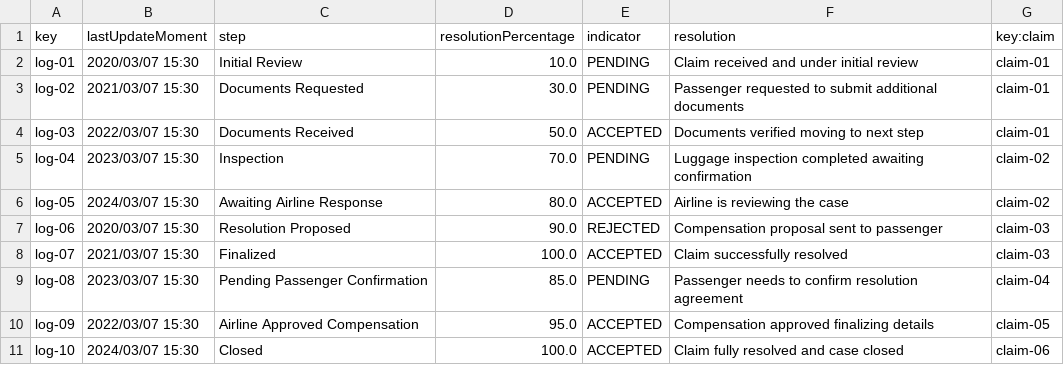
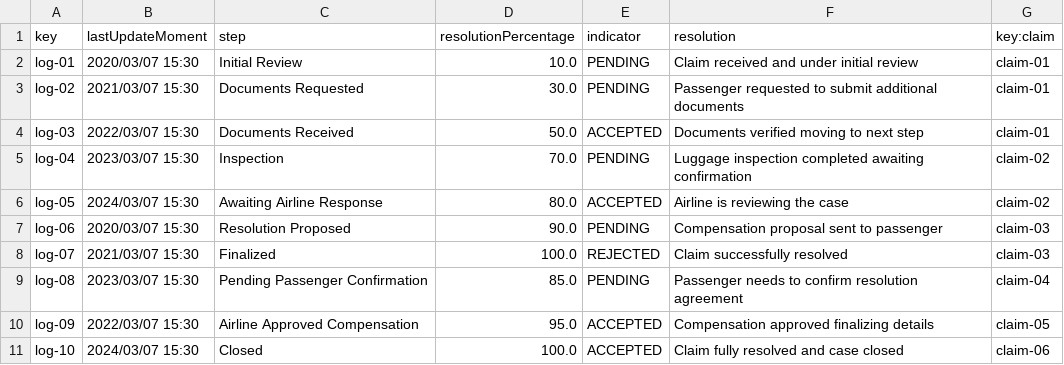
Before and after one commit to marrivbec/gii-is-DP2-C1.033, a CSV file: src/main/resources/WEB-INF/data/sample/trackingLog.csv, drawn as a sheet; the diff names each change by its address in the sheet, - before the commit and + after, or states it on an @@ line.

Commit message:
Fixes + Create, Update and Delete Claims without Publish

```diff
--- a/src/main/resources/WEB-INF/data/sample/trackingLog.csv
+++ b/src/main/resources/WEB-INF/data/sample/trackingLog.csv
-E7 (indicator): REJECTED
+E7 (indicator): PENDING
-E8 (indicator): ACCEPTED
+E8 (indicator): REJECTED
```
Also changed, not shown: src/main/resources/WEB-INF/data/sample/leg.csv, 16 other files.
